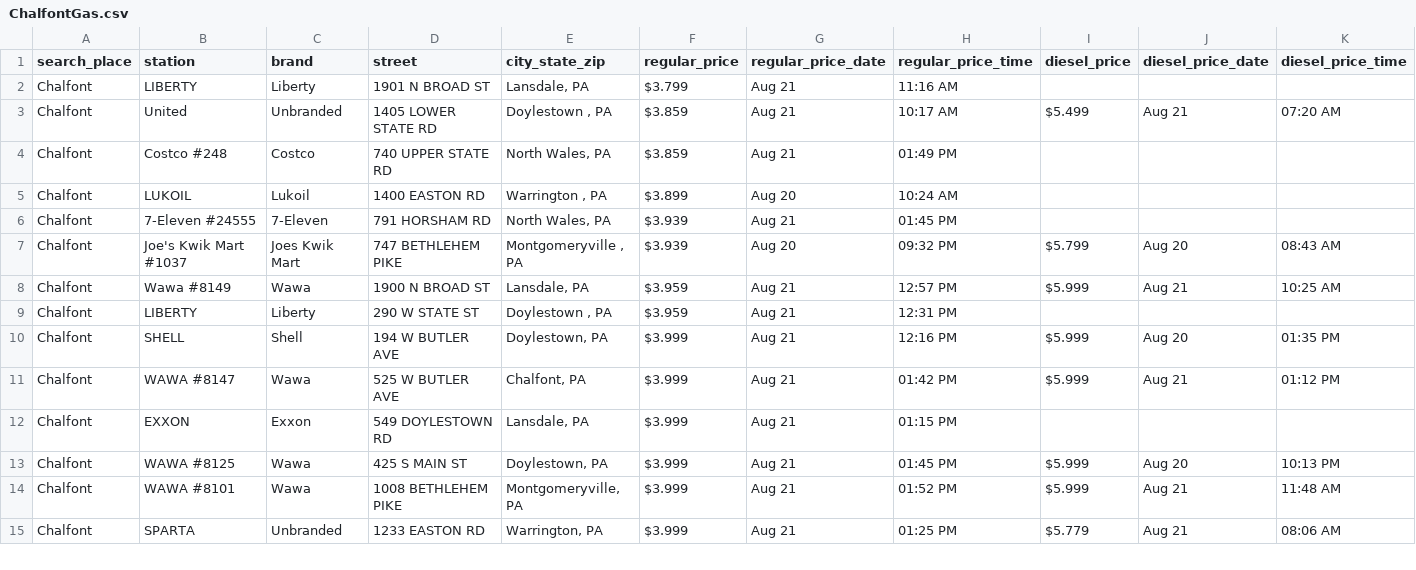
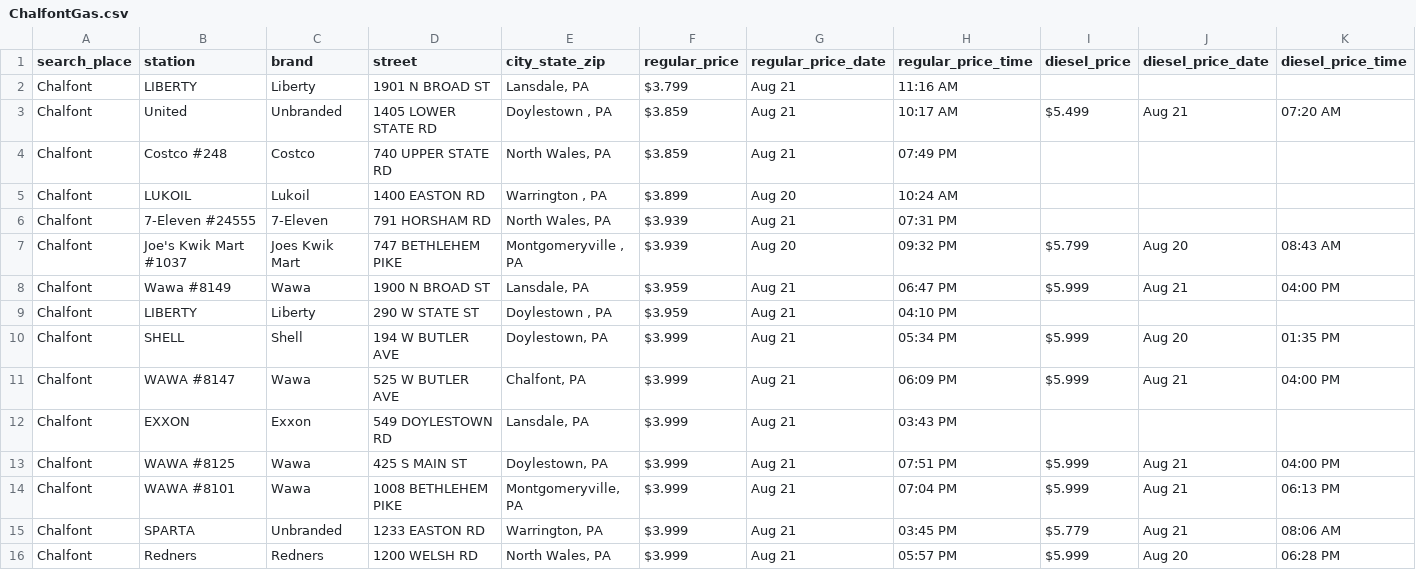
Before and after one commit to CUlleryUSATRepos/BucksGasRepo, a CSV file: BucksGasPrices/ChalfontGas.csv, drawn as a sheet; only a part is shown; rows hold the shown columns only; the diff covers the shown part only; the diff names each change by its address in the sheet, - before the commit and + after, or states it on an @@ line.

Commit message:
Auto update gas prices 2026-08-21 20:01:08

```diff
--- a/BucksGasPrices/ChalfontGas.csv
+++ b/BucksGasPrices/ChalfontGas.csv
-H4 (regular_price_time): 01:49 PM
+H4 (regular_price_time): 07:49 PM
-H6 (regular_price_time): 01:45 PM
+H6 (regular_price_time): 07:31 PM
-H8 (regular_price_time): 12:57 PM
+H8 (regular_price_time): 06:47 PM
-K8 (diesel_price_time): 10:25 AM
+K8 (diesel_price_time): 04:00 PM
-H9 (regular_price_time): 12:31 PM
+H9 (regular_price_time): 04:10 PM
-H10 (regular_price_time): 12:16 PM
+H10 (regular_price_time): 05:34 PM
-H11 (regular_price_time): 01:42 PM
+H11 (regular_price_time): 06:09 PM
-K11 (diesel_price_time): 01:12 PM
+K11 (diesel_price_time): 04:00 PM
-H12 (regular_price_time): 01:15 PM
+H12 (regular_price_time): 03:43 PM
-H13 (regular_price_time): 01:45 PM
+H13 (regular_price_time): 07:51 PM
-J13 (diesel_price_date): Aug 20
+J13 (diesel_price_date): Aug 21
-K13 (diesel_price_time): 10:13 PM
+K13 (diesel_price_time): 04:00 PM
-H14 (regular_price_time): 01:52 PM
+H14 (regular_price_time): 07:04 PM
-K14 (diesel_price_time): 11:48 AM
+K14 (diesel_price_time): 06:13 PM
-H15 (regular_price_time): 01:25 PM
+H15 (regular_price_time): 03:45 PM
+row 16: Chalfont | Redners | Redners | 1200 WELSH RD | North Wales, PA | $3.999 | Aug 21 | 05:57 PM | $5.999 | Aug 20 | 06:28 PM
```
Also changed, not shown: 1 added row, 1 removed row and 11 edited cells elsewhere in this file, BucksGasPrices/BensalemGas.csv, BucksGasPrices/BristolGas.csv, 51 other files.
